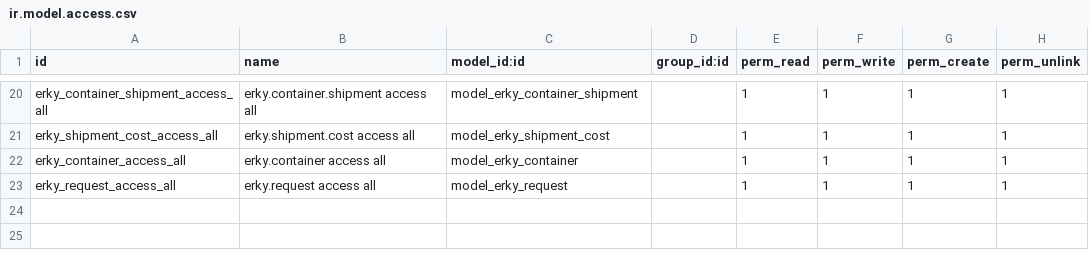
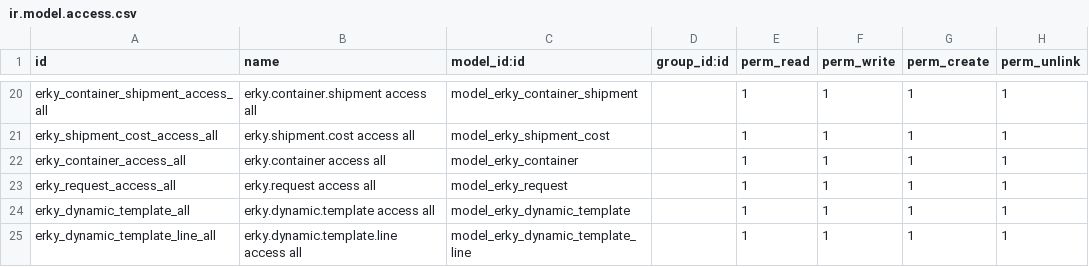
Before and after one commit to mohmedmohmoud/erky, a CSV file: erky_base/security/ir.model.access.csv, drawn as a sheet; only a part is shown, gaps mark what is left out.

```diff
--- a/erky_base/security/ir.model.access.csv
+++ b/erky_base/security/ir.model.access.csv
@@ -23 +23,3 @@ erky_container_access_all,erky.container access all,model_erky_container,,1,1,1,
 erky_request_access_all,erky.request access all,model_erky_request,,1,1,1,1
+erky_dynamic_template_all,erky.dynamic.template access all,model_erky_dynamic_template,,1,1,1,1
+erky_dynamic_template_line_all,erky.dynamic.template.line access all,model_erky_dynamic_template_line,,1,1,1,1
```
Also changed, not shown: 13 other files.
